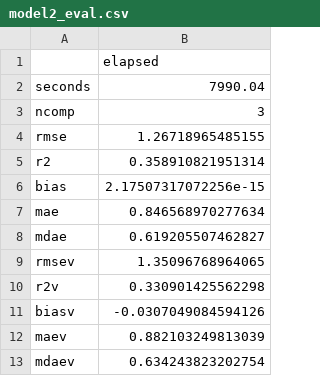
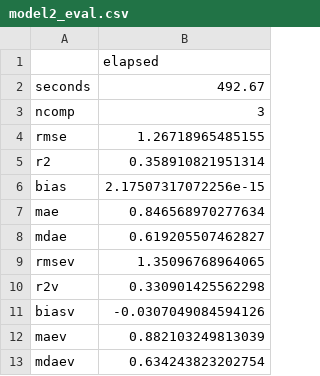
Before and after one commit to HorstTZ/spectral-index, a CSV file: results/eval/model2_eval.csv, drawn as a sheet.

```diff
--- a/results/eval/model2_eval.csv
+++ b/results/eval/model2_eval.csv
@@ -1,3 +1,3 @@
 "","elapsed"
-"seconds",7990.04
+"seconds",492.67
 "ncomp",3
```
Also changed, not shown: results/eval/model1_eval.csv, results/eval/model3_eval.csv, 17 other files.
